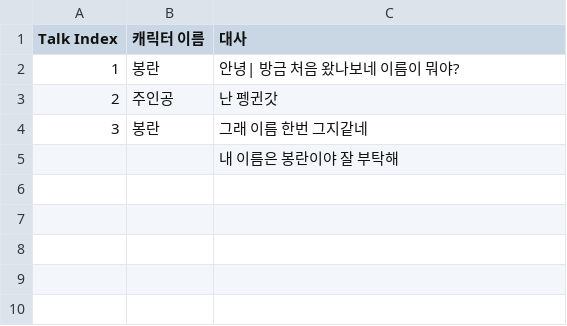
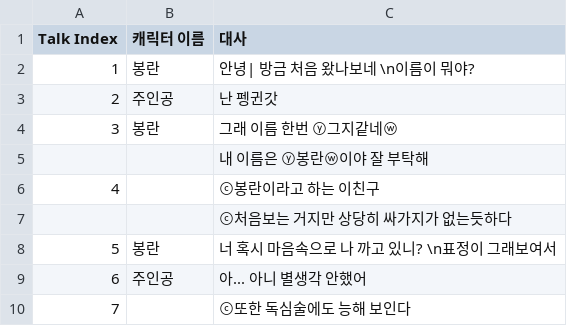
Before and after one commit to Penguin-God/kd-visual-novel, a CSV file: Assets/One Room 자료/Resources/DialogueDataFile.csv, drawn as a sheet.

```diff
--- a/Assets/One Room 자료/Resources/DialogueDataFile.csv
+++ b/Assets/One Room 자료/Resources/DialogueDataFile.csv
@@ -1,5 +1,10 @@
 Talk Index,캐릭터 이름,대사
-1,봉란,안녕| 방금 처음 왔나보네 이름이 뭐야?
+1,봉란,안녕| 방금 처음 왔나보네 \n이름이 뭐야?
 2,주인공,난 펭귄갓
-3,봉란,그래 이름 한번 그지같네
-,,내 이름은 봉란이야 잘 부탁해
+3,봉란,그래 이름 한번 ⓨ그지같네ⓦ
+,,내 이름은 ⓨ봉란ⓦ이야 잘 부탁해
+4,,ⓒ봉란이라고 하는 이친구
+,,ⓒ처음보는 거지만 상당히 싸가지가 없는듯하다
+5,봉란,너 혹시 마음속으로 나 까고 있니? \n표정이 그래보여서
+6,주인공,아... 아니 별생각 안했어
+7,,ⓒ또한 독심술에도 능해 보인다
```
Also changed, not shown: 4 other files.
